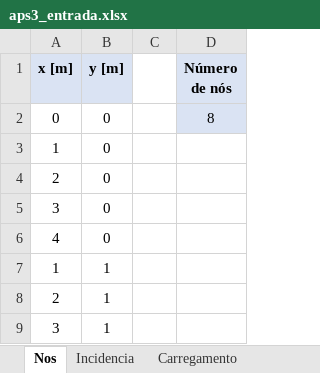
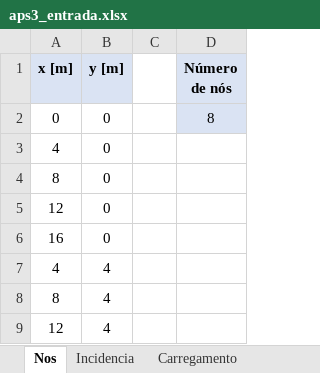
Before and after one commit to arthurfc12/APS3_MecSol, an Excel workbook: aps3_entrada.xlsx, sheet Nos, drawn as a sheet; values as stored, in another font and other column widths than the file's, no borders; removed rows and columns are numbered as before the commit, all else as after; the diff names each change by its address in the sheet, - before the commit and + after, or states it on an @@ line.

```diff
--- a/aps3_entrada.xlsx (sheet Nos)
+++ b/aps3_entrada.xlsx (sheet Nos)
-row 3: 1 | 0
-row 4: 2 | 0
-row 5: 3 | 0
-row 7: 1 | 1
-row 8: 2 | 1
-row 9: 3 | 1
+row 4: 8 | 0
+row 5: 12 | 0
+row 6: 16 | 0
+row 7: 4 | 4
+row 8: 8 | 4
+row 9: 12 | 4
```
Also changed, not shown: sheet Incidencia, sheet Restricao, 4 other files.
